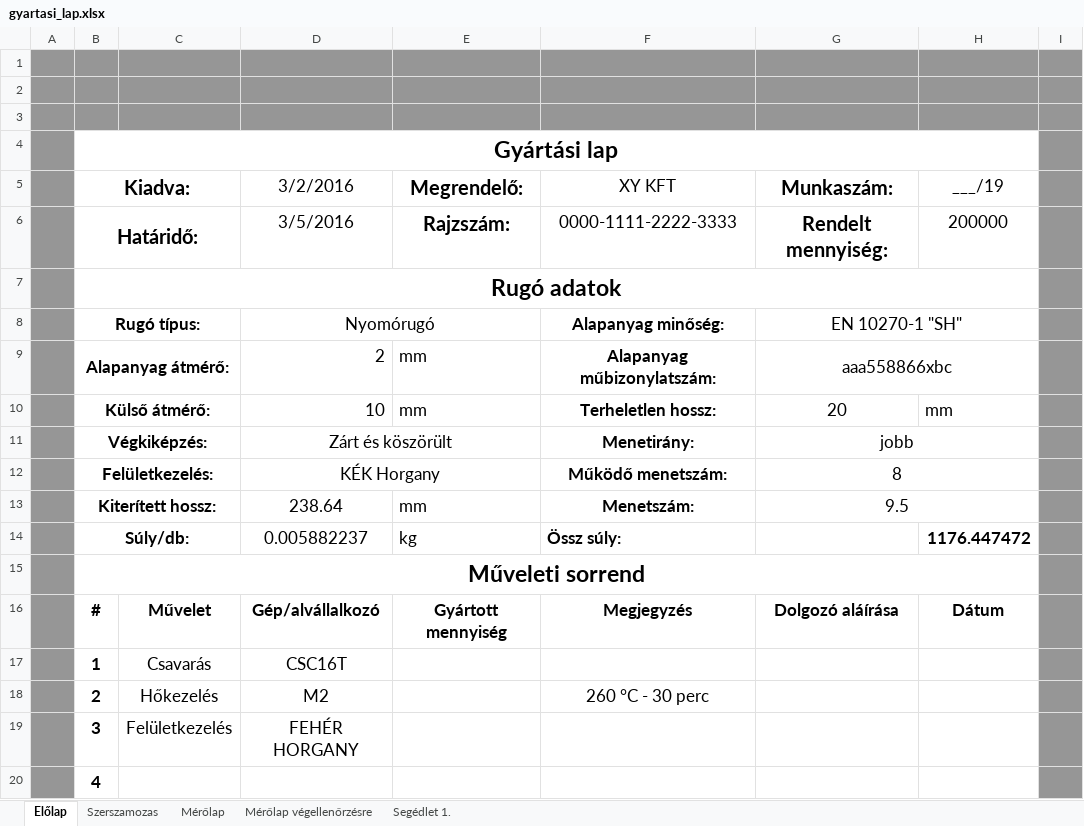
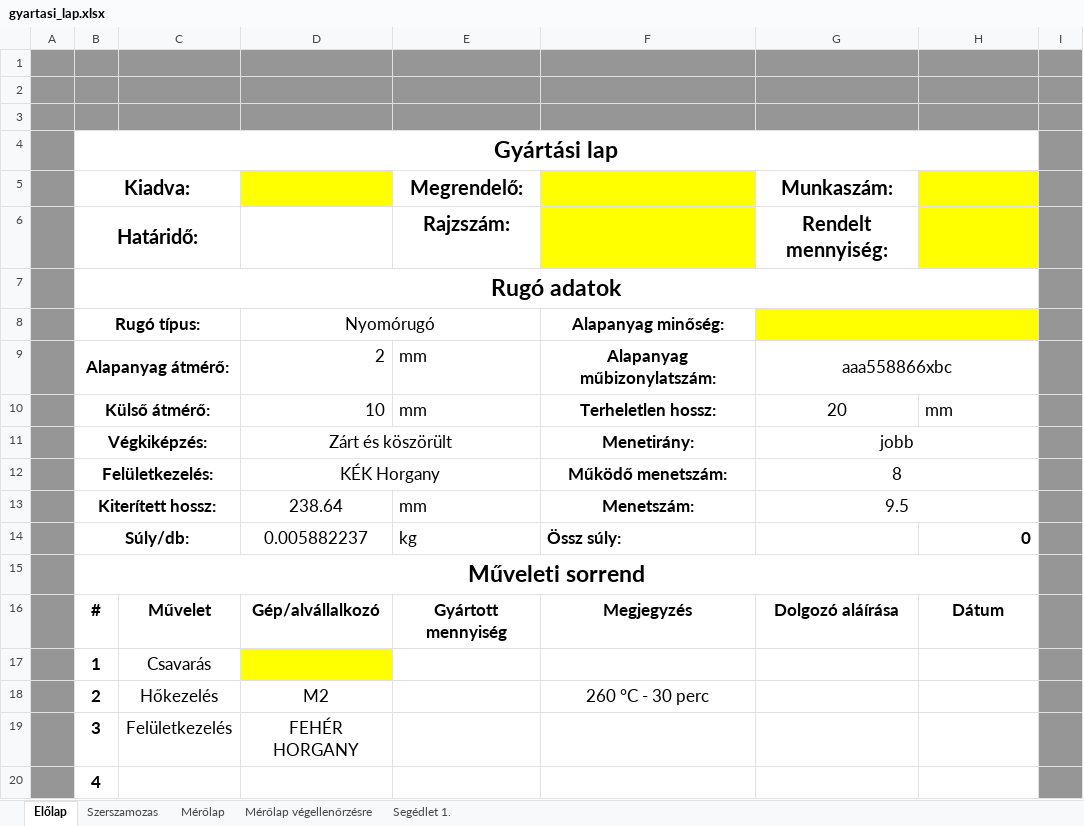
Before and after one commit to kryzsu/machineManagerApplication, an Excel workbook: src/main/resources/gyartasi_lap.xlsx, sheet Előlap, drawn as a sheet; only a part is shown; values as stored, in another font and other column widths than the file's, no borders; charts and pictures not drawn; the diff names each change by its address in the sheet, - before the commit and + after, or states it on an @@ line.

```diff
--- a/src/main/resources/gyartasi_lap.xlsx (sheet Előlap)
+++ b/src/main/resources/gyartasi_lap.xlsx (sheet Előlap)
-D5: 3/2/2016
+D5: (empty)
-D5 fill: none
+D5 fill: #FFFF00
-F5: XY KFT
+F5: (empty)
-F5:F6 fill: none
+F5:F6 fill: #FFFF00
-H5: ___/19
+H5: (empty)
-H5:H6 fill: none
+H5:H6 fill: #FFFF00
-D6: 3/5/2016
+D6: (empty)
-F6: 0000-1111-2222-3333
+F6: (empty)
-H6: 200000
+H6: (empty)
-G8 (Munkaszám:): EN 10270-1 "SH"
+G8 (Munkaszám:): (empty)
-G8:H8 fill: none
+G8:H8 fill: #FFFF00
-H14: 1176.447472
+H14: 0
-D17: CSC16T
+D17: (empty)
-D17 fill: none
+D17 fill: #FFFF00
```
Also changed, not shown: sheet Mérőlap, sheet Mérőlap végellenőrzésre, sheet Segédlet 1., sheet Szerszamozas, 2 other files.
